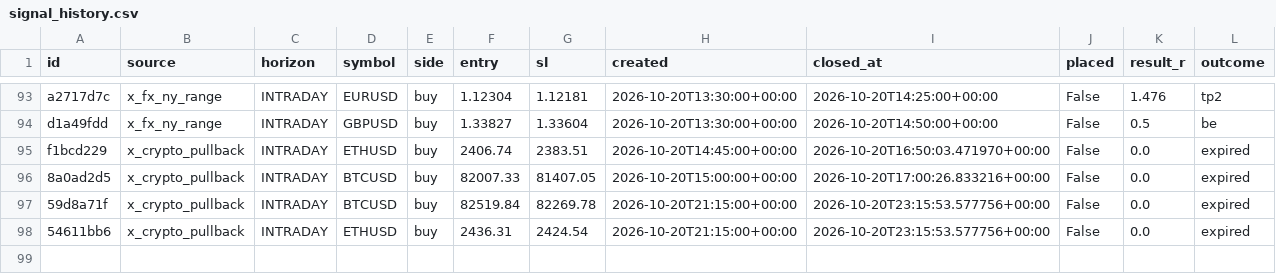
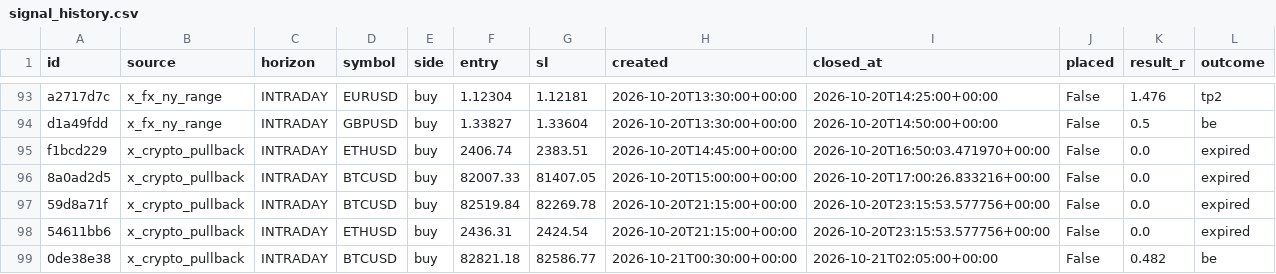
Before and after one commit to thebhujangi/forex-bot, a CSV file: state/signal_history.csv, drawn as a sheet; only a part is shown, gaps mark what is left out.

```diff
--- a/state/signal_history.csv
+++ b/state/signal_history.csv
@@ -98 +98,2 @@ f1bcd229,x_crypto_pullback,INTRADAY,ETHUSD,buy,2406.74,2383.51,2026-10-20T14:45:
 54611bb6,x_crypto_pullback,INTRADAY,ETHUSD,buy,2436.31,2424.54,2026-10-20T21:15:00+00:00,2026-10-20T23:15:53.577756+00:00,False,0.0,expired
+0de38e38,x_crypto_pullback,INTRADAY,BTCUSD,buy,82821.18,82586.77,2026-10-21T00:30:00+00:00,2026-10-21T02:05:00+00:00,False,0.482,be
```
Also changed, not shown: state/sentiment.csv, 1 other file.
